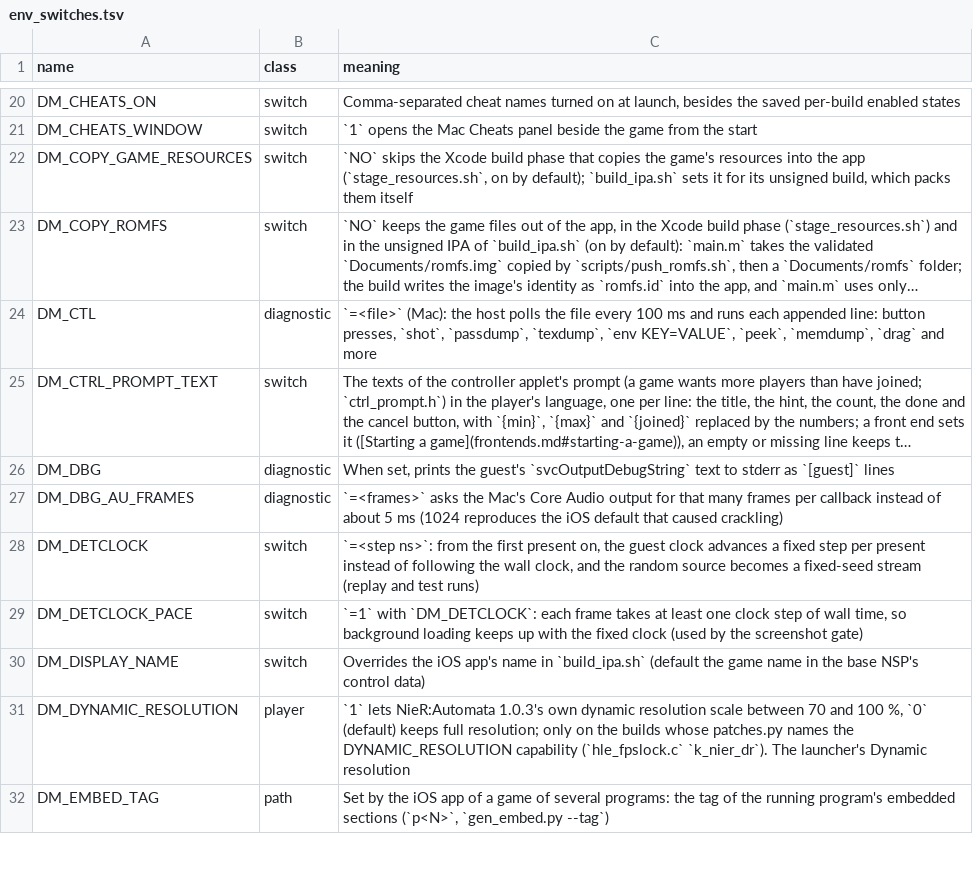
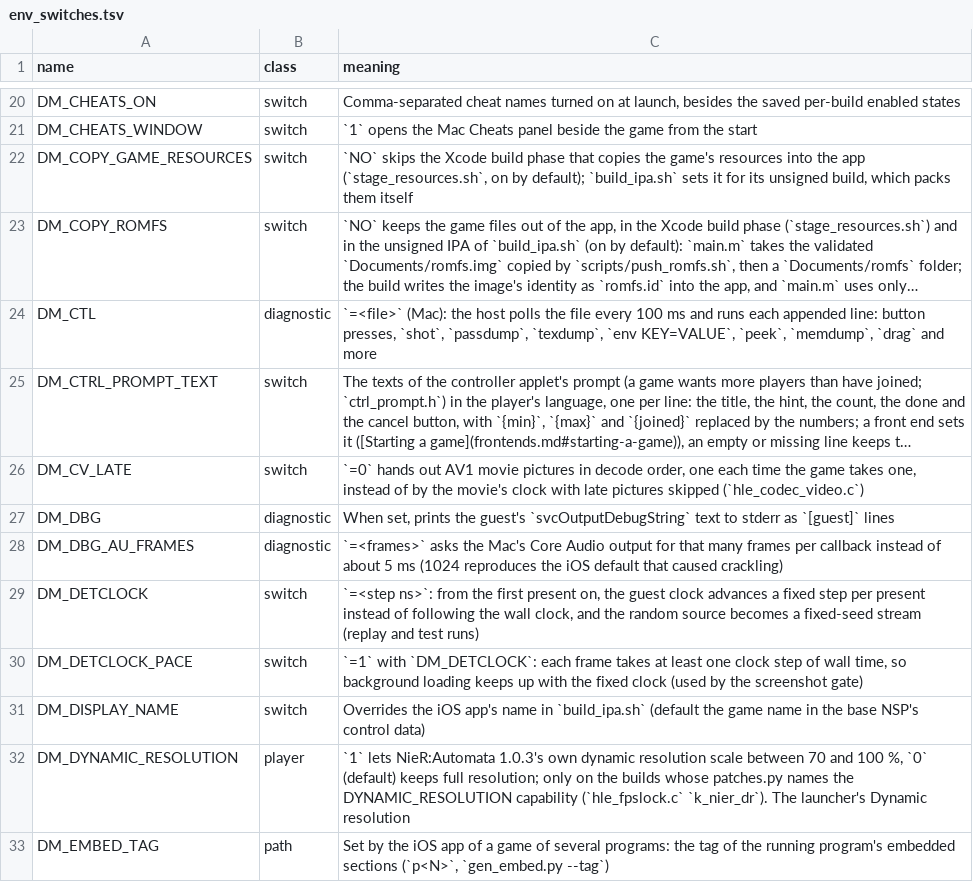
Before and after one commit to Fasen24-AI/swordboiMacNative, a TSV file: docs/env_switches.tsv, drawn as a sheet; only a part is shown, gaps mark what is left out; long unchanged cells end in …; the diff names each change by its address in the sheet, - before the commit and + after, or states it on an @@ line.

Commit message:
Apply #1379: AV1 pictures by the movie's clock: a game slower than its movie skips late pictures instead of playing the movie slowly
Upstream pull requests applied in this commit (their authors' work, brought onto this tree with a three-way merge; the description is in each PR):
- #1379 by MetaIX (open): AV1 pictures by the movie's clock: a game slower than its movie skips late pictures instead of playing the movie slowly

```diff
--- a/docs/env_switches.tsv
+++ b/docs/env_switches.tsv
+row 26: DM_CV_LATE | switch | `=0` hands out AV1 movie pictures in decode order, one each time the game takes one, instead of by the movie's clock with late pictures skipped (`hle_codec_video.c`)
```
Also changed, not shown: 6 other files.
